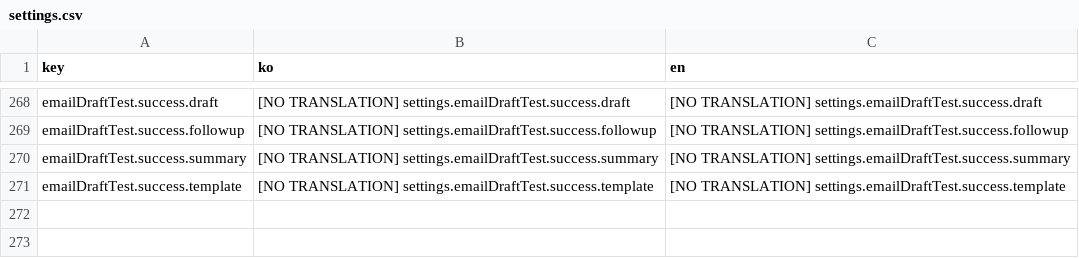
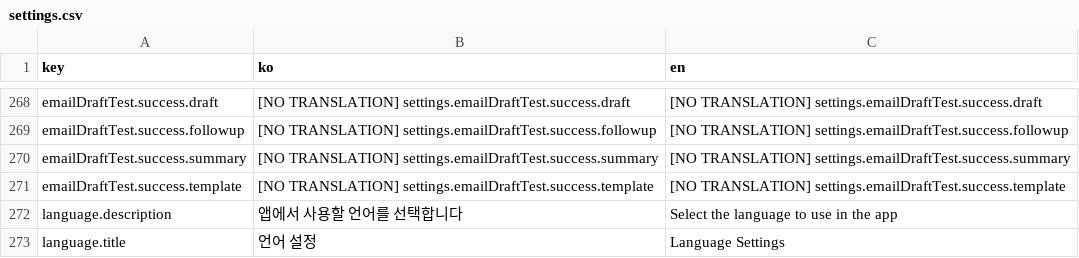
Before and after one commit to iyeaaa/loki-reference-skill, a CSV file: admin/locales/settings.csv, drawn as a sheet; only a part is shown, gaps mark what is left out; the diff names each change by its address in the sheet, - before the commit and + after, or states it on an @@ line.

```diff
--- a/admin/locales/settings.csv
+++ b/admin/locales/settings.csv
+row 272: language.description | 앱에서 사용할 언어를 선택합니다 | Select the language to use in the app
+row 273: language.title | 언어 설정 | Language Settings
```
Also changed, not shown: admin/locales/common.csv, admin/locales/sidebar.csv, 27 other files.
